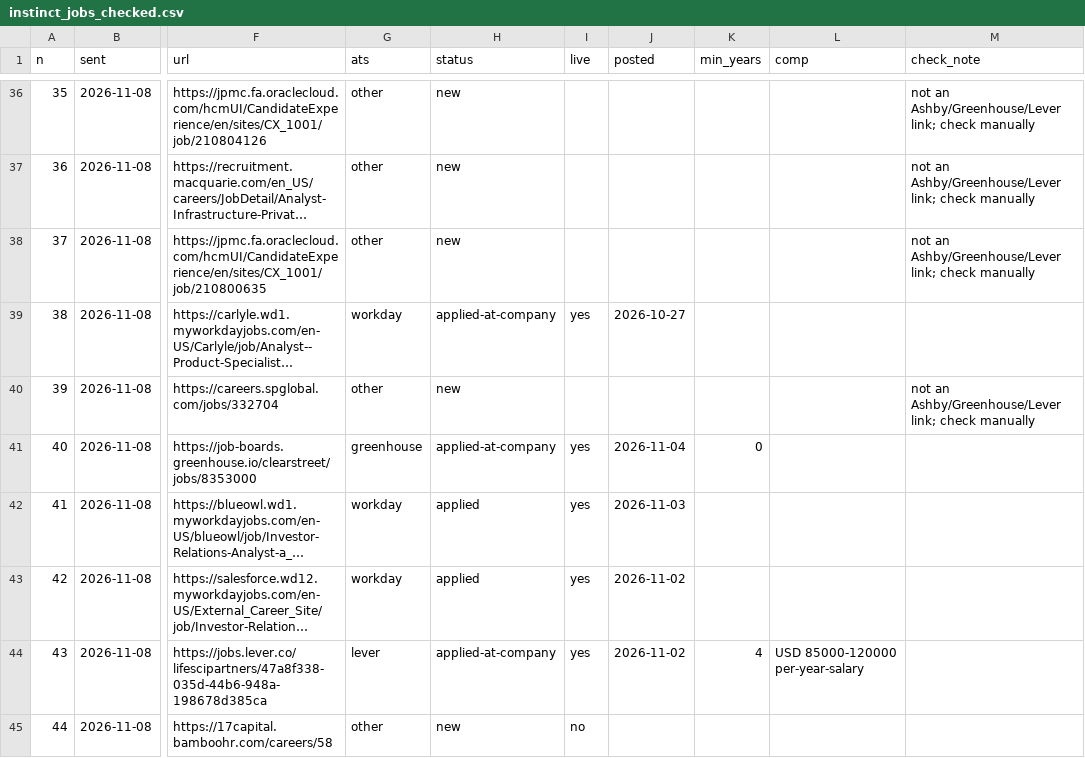
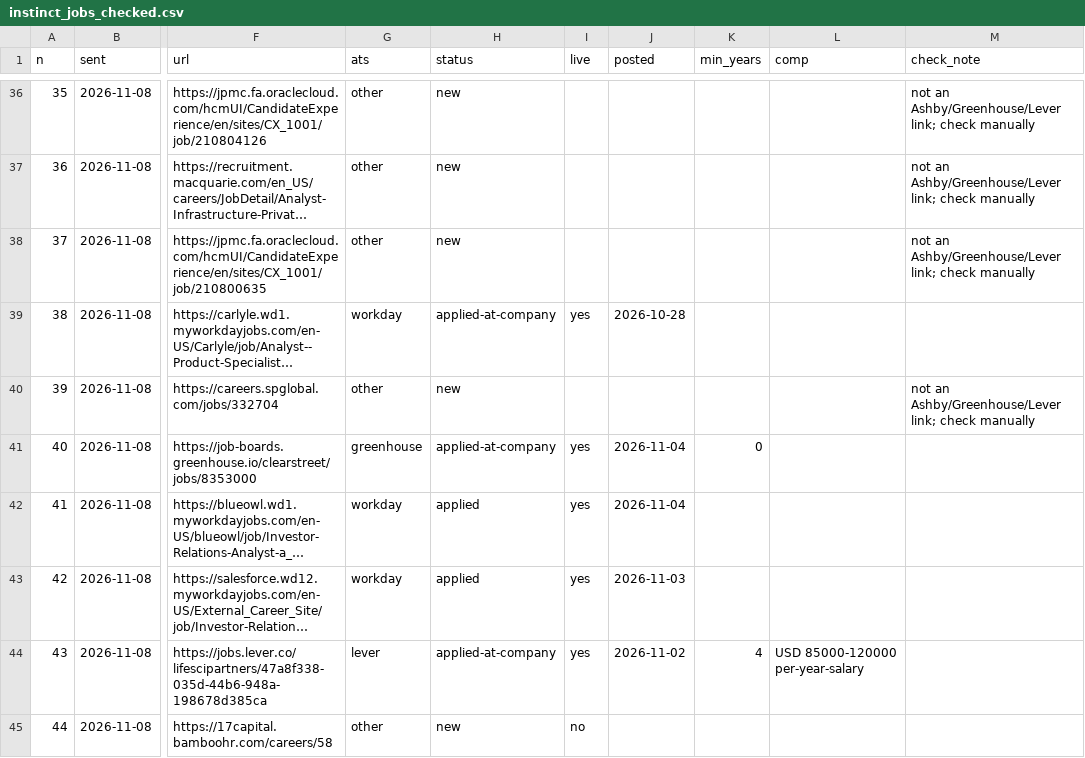
Before and after one commit to arjuna2204/job-agent, a CSV file: data/instinct_jobs_checked.csv, drawn as a sheet; only a part is shown, gaps mark what is left out; long unchanged cells end in …; the diff covers the shown part only; the diff names each change by its address in the sheet, - before the commit and + after, or states it on an @@ line.

```diff
--- a/data/instinct_jobs_checked.csv
+++ b/data/instinct_jobs_checked.csv
-J39 (posted): 2026-10-27
+J39 (posted): 2026-10-28
-J42 (posted): 2026-11-03
+J42 (posted): 2026-11-04
-J43 (posted): 2026-11-02
+J43 (posted): 2026-11-03
```
Also changed, not shown: 11 edited cells elsewhere in this file, data/open_matches.csv, 1 other file.
